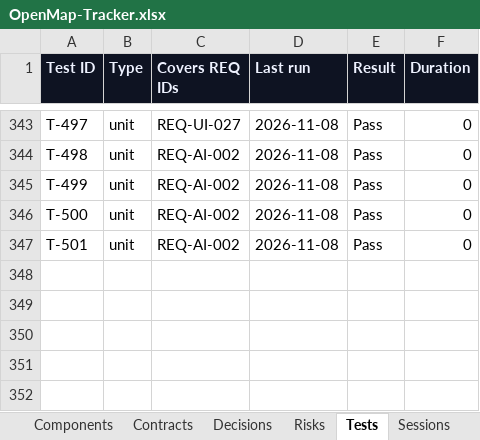
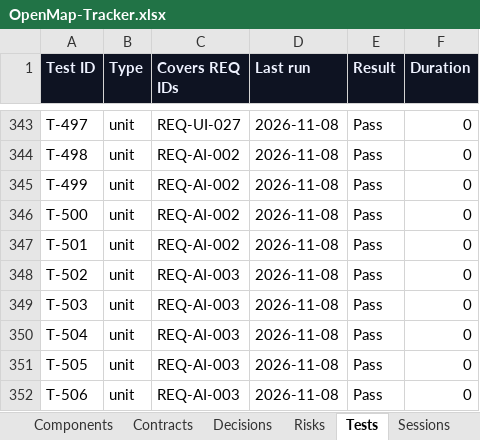
Before and after one commit to zakir80ac/OpenMap, an Excel workbook: tracker/OpenMap-Tracker.xlsx, sheet Tests, drawn as a sheet; only a part is shown, gaps mark what is left out; values as stored, in another font and other column widths than the file's, no borders; the diff names each change by its address in the sheet, - before the commit and + after, or states it on an @@ line.

```diff
--- a/tracker/OpenMap-Tracker.xlsx (sheet Tests)
+++ b/tracker/OpenMap-Tracker.xlsx (sheet Tests)
+row 348: T-502 | unit | REQ-AI-003 | 2026-11-08 | Pass | 0
+row 349: T-503 | unit | REQ-AI-003 | 2026-11-08 | Pass | 0
+row 350: T-504 | unit | REQ-AI-003 | 2026-11-08 | Pass | 0
+row 351: T-505 | unit | REQ-AI-003 | 2026-11-08 | Pass | 0
+row 352: T-506 | unit | REQ-AI-003 | 2026-11-08 | Pass | 0
```
Also changed, not shown: sheet Dashboard, sheet Decisions, sheet Requirements, sheet Contracts, sheet Workstreams, 39 other files.
